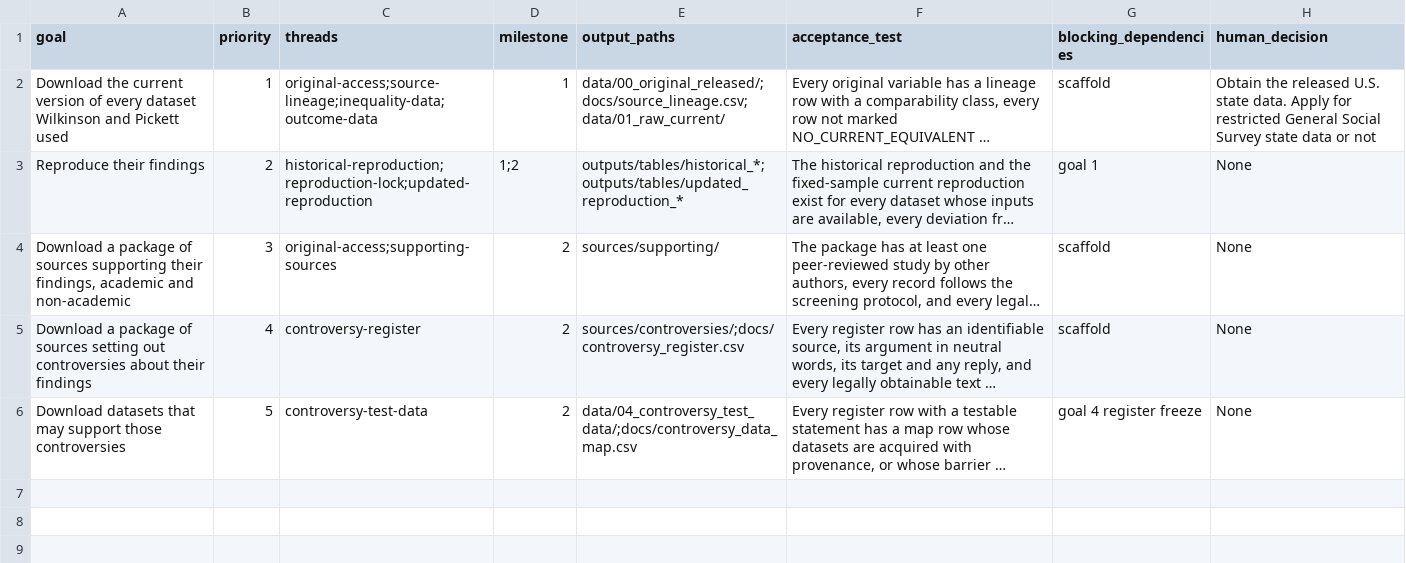
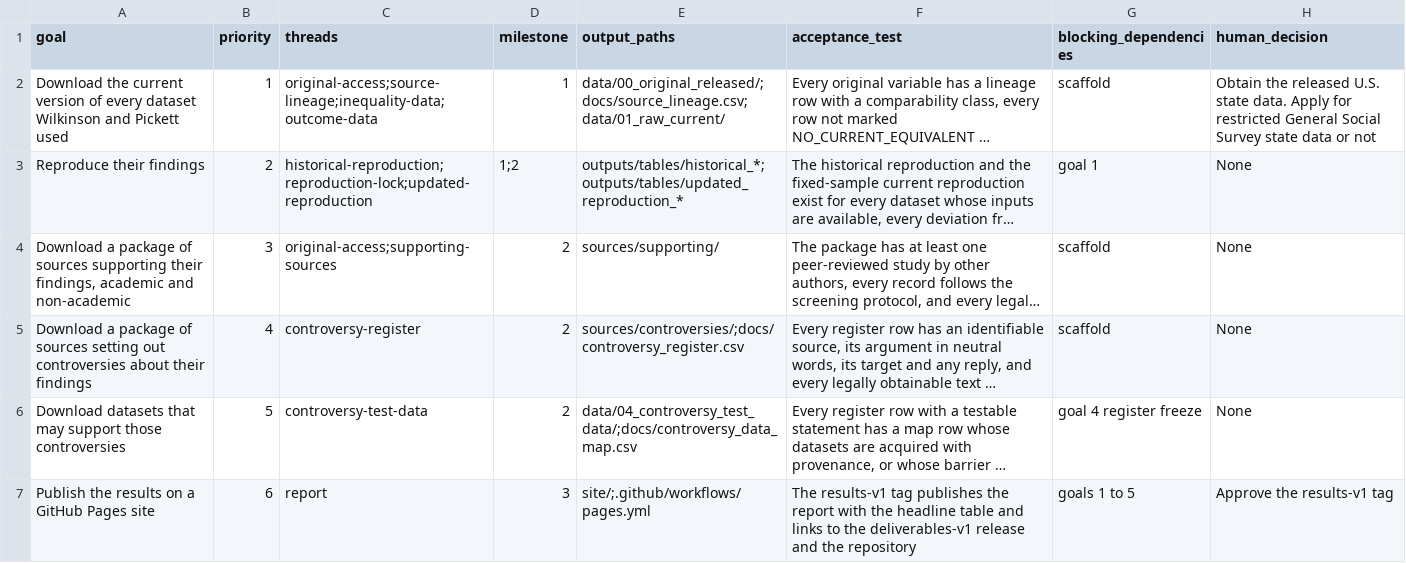
Before and after one commit to open-reanalysis/how-economic-inequality-harms-societies, a CSV file: docs/goal_traceability.csv, drawn as a sheet; long unchanged cells end in …; the diff names each change by its address in the sheet, - before the commit and + after, or states it on an @@ line.

```diff
--- a/docs/goal_traceability.csv
+++ b/docs/goal_traceability.csv
+row 7: Publish the results on a GitHub Pages site | 6 | report | 3 | site/;.github/workflows/pages.yml | The results-v1 tag publishes the report with the headline table and links to the deliverables-v1 release and the repository | goals 1 to 5 | Approve the results-v1 tag
```
Also changed, not shown: 4 other files.
